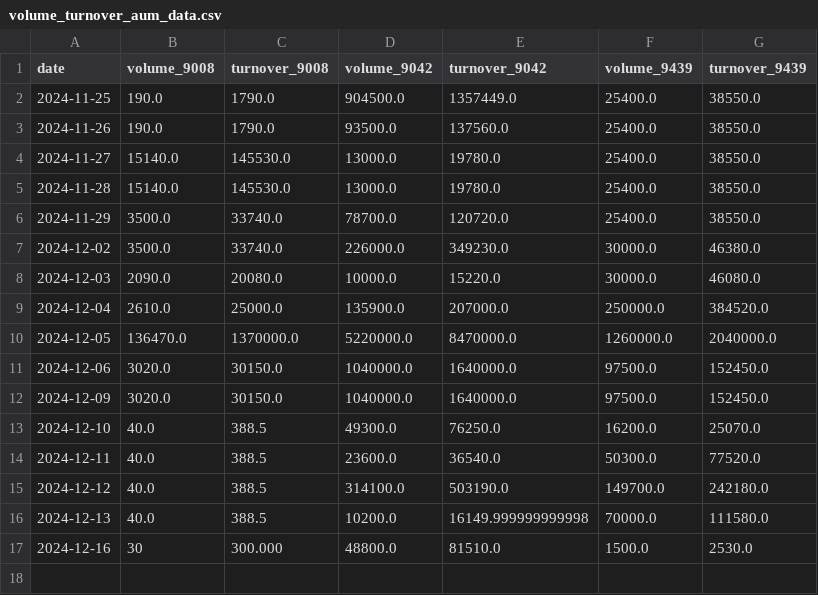
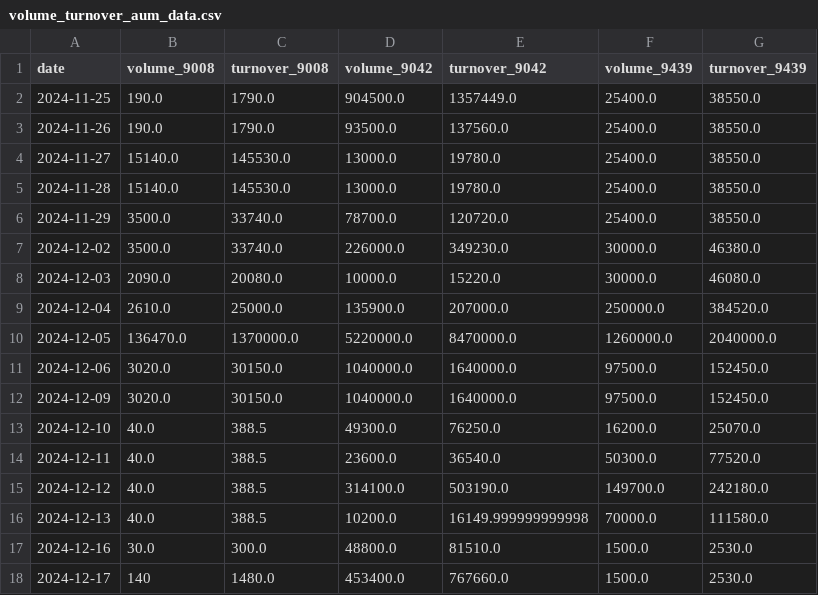
Before and after one commit to Starlight0901/HKEX-AUM-Price-Automation, a CSV file: volume_turnover_aum_data.csv, drawn as a sheet.

```diff
--- a/volume_turnover_aum_data.csv
+++ b/volume_turnover_aum_data.csv
@@ -16,2 +16,3 @@ date,volume_9008,turnover_9008,volume_9042,turnover_9042,volume_9439,turnover_94
 2024-12-13,40.0,388.5,10200.0,16149.999999999998,70000.0,111580.0
-2024-12-16,30,300.000,48800.0,81510.0,1500.0,2530.0
+2024-12-16,30.0,300.0,48800.0,81510.0,1500.0,2530.0
+2024-12-17,140,1480.0,453400.0,767660.0,1500.0,2530.0
```
